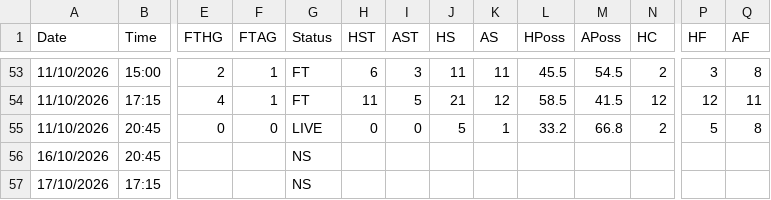
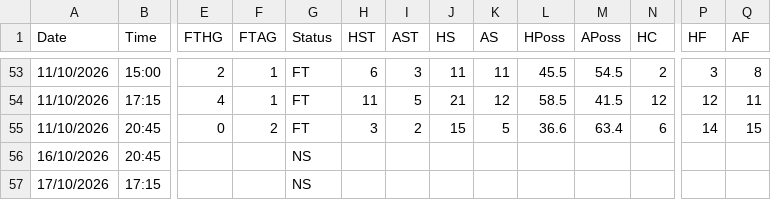
Before and after one commit to yorsbedoya-ui/pizarra-de-pronosticos, a CSV file: data/live/F1.csv, drawn as a sheet; only a part is shown, gaps mark what is left out; the diff names each change by its address in the sheet, - before the commit and + after, or states it on an @@ line.

```diff
--- a/data/live/F1.csv
+++ b/data/live/F1.csv
-F55 (FTAG): 0
+F55 (FTAG): 2
-G55 (Status): LIVE
+G55 (Status): FT
-H55 (HST): 0
+H55 (HST): 3
-I55 (AST): 0
+I55 (AST): 2
-J55 (HS): 5
+J55 (HS): 15
-K55 (AS): 1
+K55 (AS): 5
-L55 (HPoss): 33.2
+L55 (HPoss): 36.6
-M55 (APoss): 66.8
+M55 (APoss): 63.4
-N55 (HC): 2
+N55 (HC): 6
-P55 (HF): 5
+P55 (HF): 14
-Q55 (AF): 8
+Q55 (AF): 15
```
Also changed, not shown: data/live/I1.csv, data/live/P1.csv, 2 other files.
